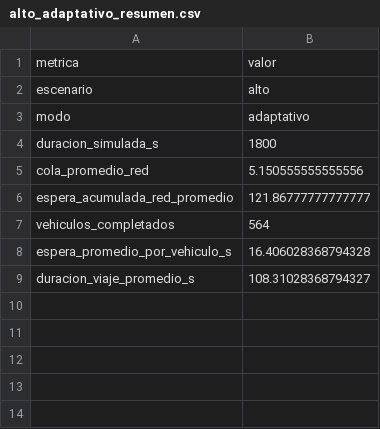
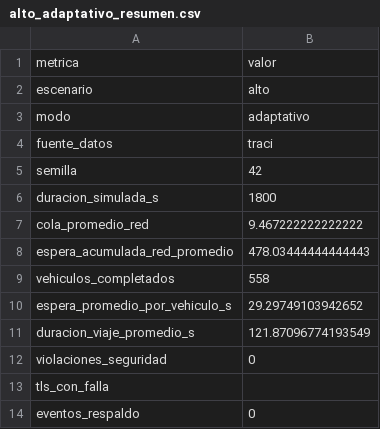
Before and after one commit to YulianOrtega1152485/Control-de-trafico-cucuta, a CSV file: data/resultados_demo/alto_adaptativo_resumen.csv, drawn as a sheet.

```diff
--- a/data/resultados_demo/alto_adaptativo_resumen.csv
+++ b/data/resultados_demo/alto_adaptativo_resumen.csv
@@ -3,7 +3,12 @@ escenario,alto
 modo,adaptativo
+fuente_datos,traci
+semilla,42
 duracion_simulada_s,1800
-cola_promedio_red,5.150555555555556
-espera_acumulada_red_promedio,121.86777777777777
-vehiculos_completados,564
-espera_promedio_por_vehiculo_s,16.406028368794328
-duracion_viaje_promedio_s,108.31028368794327
+cola_promedio_red,9.467222222222222
+espera_acumulada_red_promedio,478.03444444444443
+vehiculos_completados,558
+espera_promedio_por_vehiculo_s,29.29749103942652
+duracion_viaje_promedio_s,121.87096774193549
+violaciones_seguridad,0
+tls_con_falla,
+eventos_respaldo,0
```
Also changed, not shown: data/resultados_demo/alto_fijo_resumen.csv, data/resultados_demo/bajo_adaptativo_resumen.csv, 30 other files.
